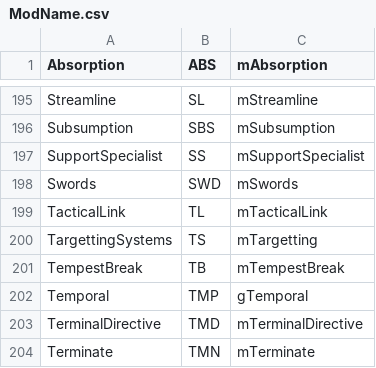
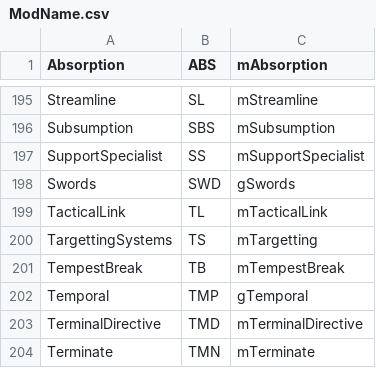
Before and after one commit to Gent8/nova-drift-cheatsheet, a CSV file: src/ModName.csv, drawn as a sheet; only a part is shown, gaps mark what is left out.

Commit message:
mod name fix

```diff
--- a/src/ModName.csv
+++ b/src/ModName.csv
@@ -197,3 +197,3 @@ Subsumption,SBS,mSubsumption
 SupportSpecialist,SS,mSupportSpecialist
-Swords,SWD,mSwords
+Swords,SWD,gSwords
 TacticalLink,TL,mTacticalLink
```
